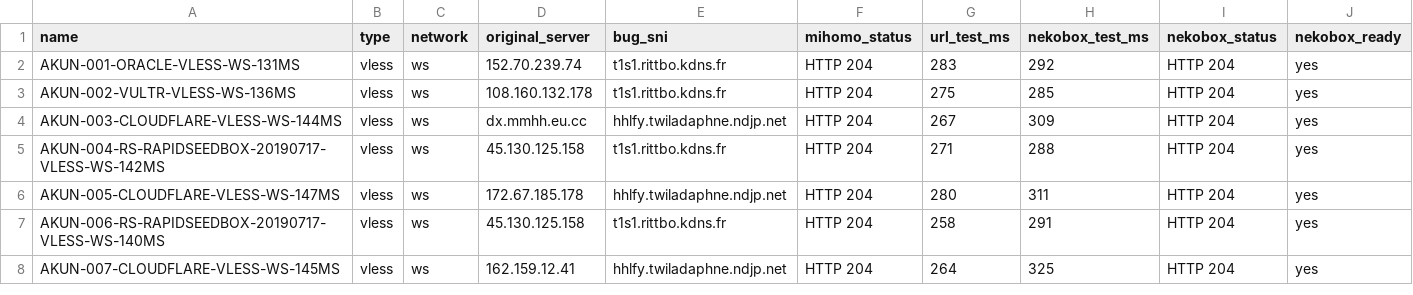
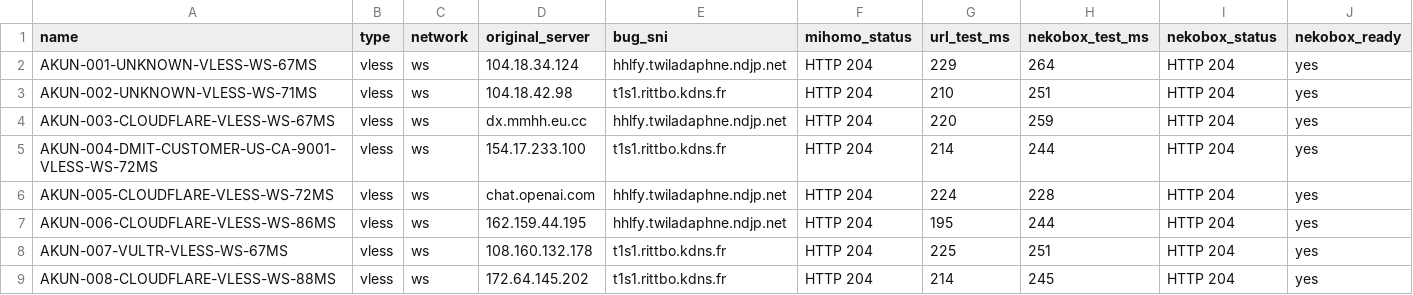
Before and after one commit to adiorany3/ConvertYAML, a CSV file: nekobox_test_report.csv, drawn as a sheet; only a part is shown; the diff covers the shown part only.

```diff
--- a/nekobox_test_report.csv
+++ b/nekobox_test_report.csv
@@ -1,8 +1,9 @@
 name,type,network,original_server,bug_sni,mihomo_status,url_test_ms,nekobox_test_ms,nekobox_status,nekobox_ready
-AKUN-001-ORACLE-VLESS-WS-131MS,vless,ws,152.70.239.74,t1s1.rittbo.kdns.fr,HTTP 204,283,292,HTTP 204,yes
-AKUN-002-VULTR-VLESS-WS-136MS,vless,ws,108.160.132.178,t1s1.rittbo.kdns.fr,HTTP 204,275,285,HTTP 204,yes
-AKUN-003-CLOUDFLARE-VLESS-WS-144MS,vless,ws,dx.mmhh.eu.cc,hhlfy.twiladaphne.ndjp.net,HTTP 204,267,309,HTTP 204,yes
-AKUN-004-RS-RAPIDSEEDBOX-20190717-VLESS-WS-142MS,vless,ws,45.130.125.158,t1s1.rittbo.kdns.fr,HTTP 204,271,288,HTTP 204,yes
-AKUN-005-CLOUDFLARE-VLESS-WS-147MS,vless,ws,172.67.185.178,hhlfy.twiladaphne.ndjp.net,HTTP 204,280,311,HTTP 204,yes
-AKUN-006-RS-RAPIDSEEDBOX-20190717-VLESS-WS-140MS,vless,ws,45.130.125.158,t1s1.rittbo.kdns.fr,HTTP 204,258,291,HTTP 204,yes
-AKUN-007-CLOUDFLARE-VLESS-WS-145MS,vless,ws,162.159.12.41,hhlfy.twiladaphne.ndjp.net,HTTP 204,264,325,HTTP 204,yes
+AKUN-001-UNKNOWN-VLESS-WS-67MS,vless,ws,104.18.34.124,hhlfy.twiladaphne.ndjp.net,HTTP 204,229,264,HTTP 204,yes
+AKUN-002-UNKNOWN-VLESS-WS-71MS,vless,ws,104.18.42.98,t1s1.rittbo.kdns.fr,HTTP 204,210,251,HTTP 204,yes
+AKUN-003-CLOUDFLARE-VLESS-WS-67MS,vless,ws,dx.mmhh.eu.cc,hhlfy.twiladaphne.ndjp.net,HTTP 204,220,259,HTTP 204,yes
+AKUN-004-DMIT-CUSTOMER-US-CA-9001-VLESS-WS-72MS,vless,ws,154.17.233.100,t1s1.rittbo.kdns.fr,HTTP 204,214,244,HTTP 204,yes
+AKUN-005-CLOUDFLARE-VLESS-WS-72MS,vless,ws,chat.openai.com,hhlfy.twiladaphne.ndjp.net,HTTP 204,224,228,HTTP 204,yes
+AKUN-006-CLOUDFLARE-VLESS-WS-86MS,vless,ws,162.159.44.195,hhlfy.twiladaphne.ndjp.net,HTTP 204,195,244,HTTP 204,yes
+AKUN-007-VULTR-VLESS-WS-67MS,vless,ws,108.160.132.178,t1s1.rittbo.kdns.fr,HTTP 204,225,251,HTTP 204,yes
+AKUN-008-CLOUDFLARE-VLESS-WS-88MS,vless,ws,172.64.145.202,t1s1.rittbo.kdns.fr,HTTP 204,214,245,HTTP 204,yes
```
Also changed, not shown: 1 removed row and 10 edited cells elsewhere in this file, openclash_auto_report.csv, urltest_report.csv, 10 other files.
